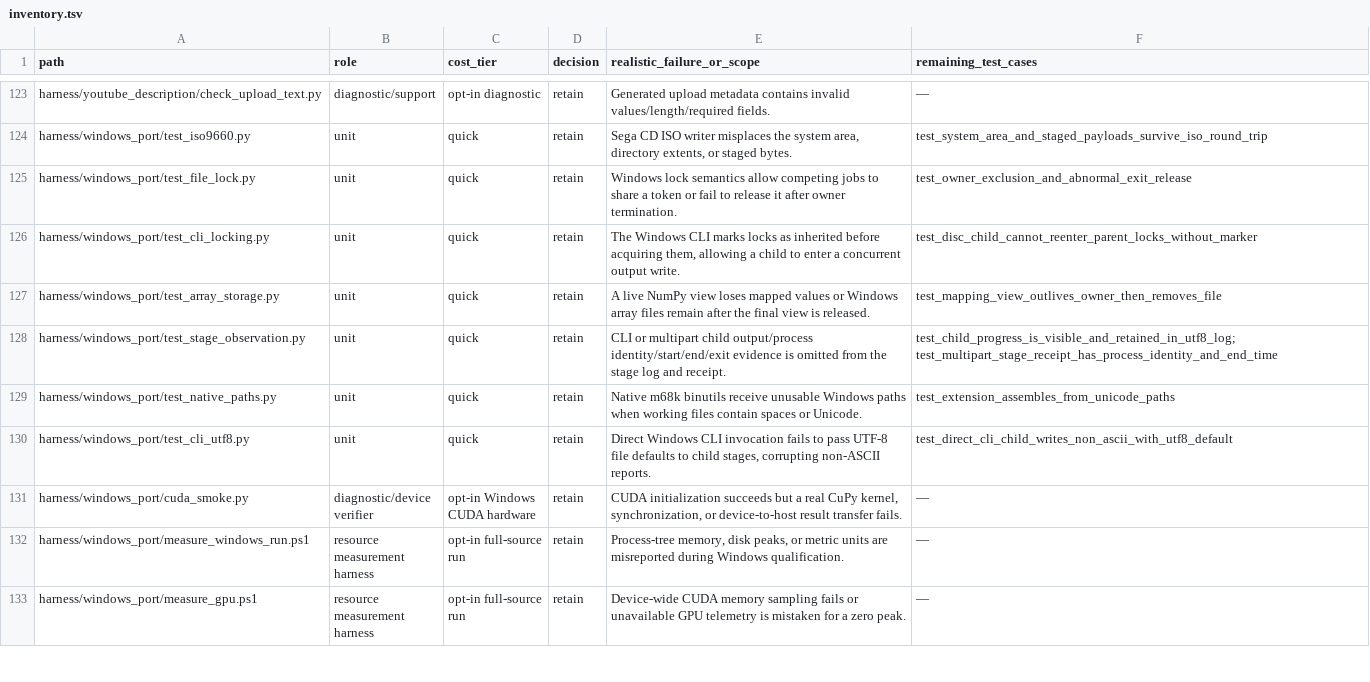
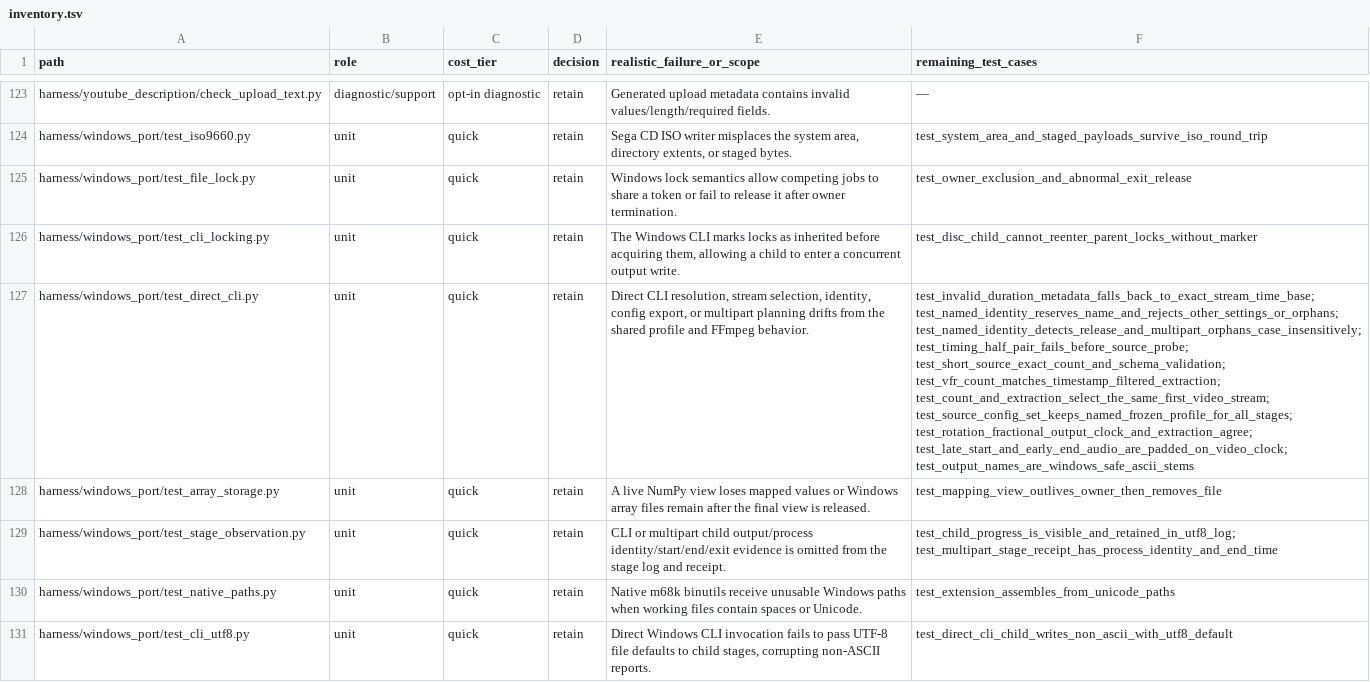
Before and after one commit to Newbilius/segacd-fmv-cavc, a TSV file: harness/test_audit/inventory.tsv, drawn as a sheet; only a part is shown, gaps mark what is left out; the shorter side is filled out with more unchanged rows; the diff covers the shown part only; the diff names each change by its address in the sheet, - before the commit and + after, or states it on an @@ line.

Commit message:
Windows向け動画変換CLIを追加

```diff
--- a/harness/test_audit/inventory.tsv
+++ b/harness/test_audit/inventory.tsv
+row 127: harness/windows_port/test_direct_cli.py | unit | quick | retain | Direct CLI resolution, stream selection, identity, config export, or multipart planning drifts from the shared profile and FFmpeg behavior. | test_invalid_duration_metadata_falls_back_to_exact_stream_time_base; test_named_identity_reserves_name_and_rejects_other_settings_or_orphans; test_named_identity_detects_release_and_multipart_orphans_case_insensitively; test_timing_half_pair_fails_before_source_probe; test_short_source_exact_count_and_schema_validation; test_vfr_count_matches_timestamp_filtered_extraction; test_count_and_extraction_select_the_same_first_video_stream; test_source_config_set_keeps_named_frozen_profile_for_all_stages; test_rotation_fractional_output_clock_and_extraction_agree; test_late_start_and_early_end_audio_are_padded_on_video_clock; test_output_names_are_windows_safe_ascii_stems
```
Also changed, not shown: 1 edited cell elsewhere in this file, 16 other files.
